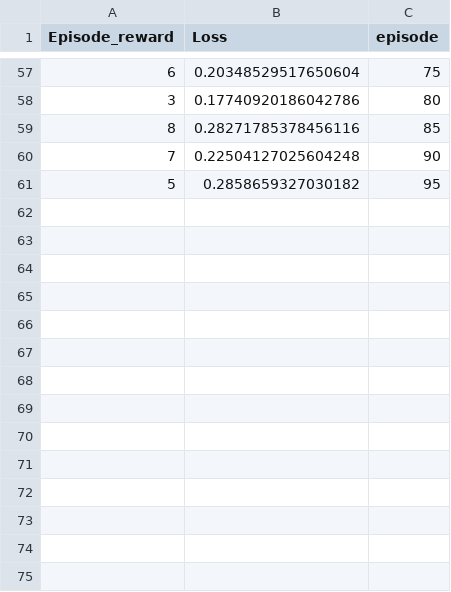
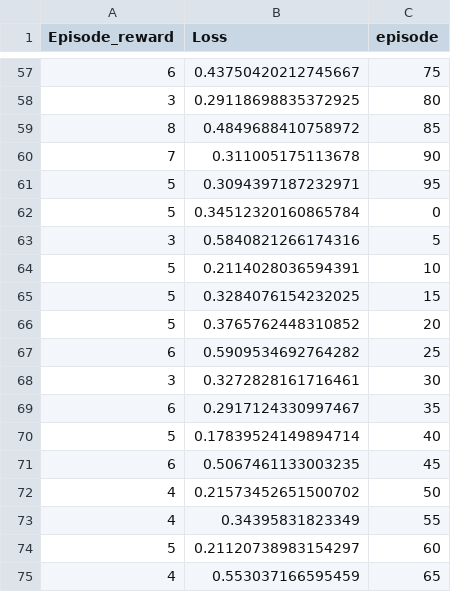
Before and after one commit to guangxush/Mozart, a CSV file: data/history/dqn.csv, drawn as a sheet; only a part is shown, gaps mark what is left out; the diff covers the shown part only.

```diff
--- a/data/history/dqn.csv
+++ b/data/history/dqn.csv
@@ -57,5 +57,19 @@ Episode_reward,Loss,episode
-6,0.20348529517650604,75
-3,0.17740920186042786,80
-8,0.28271785378456116,85
-7,0.22504127025604248,90
-5,0.2858659327030182,95
+6,0.43750420212745667,75
+3,0.29118698835372925,80
+8,0.4849688410758972,85
+7,0.311005175113678,90
+5,0.3094397187232971,95
+5,0.34512320160865784,0
+3,0.5840821266174316,5
+5,0.2114028036594391,10
+5,0.3284076154232025,15
+5,0.3765762448310852,20
+6,0.5909534692764282,25
+3,0.3272828161716461,30
+6,0.2917124330997467,35
+5,0.17839524149894714,40
+6,0.5067461133003235,45
+4,0.21573452651500702,50
+4,0.34395831823349,55
+5,0.21120738983154297,60
+4,0.553037166595459,65
```
Also changed, not shown: 26 added rows and 54 edited cells elsewhere in this file, 2 other files.
